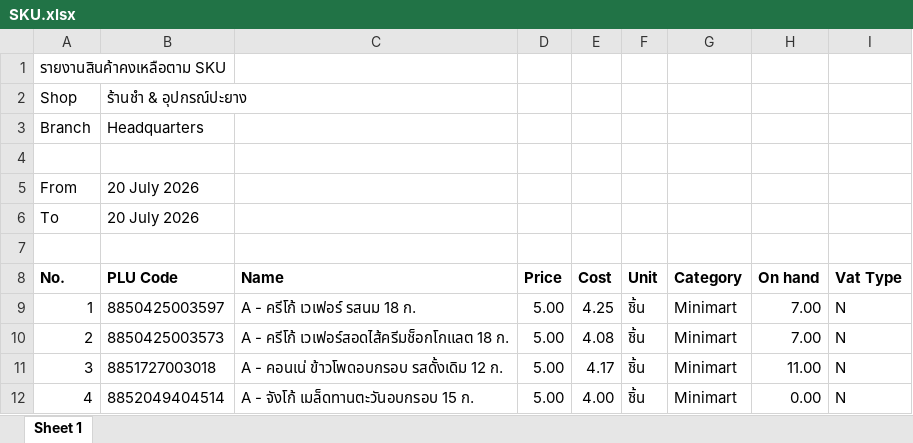
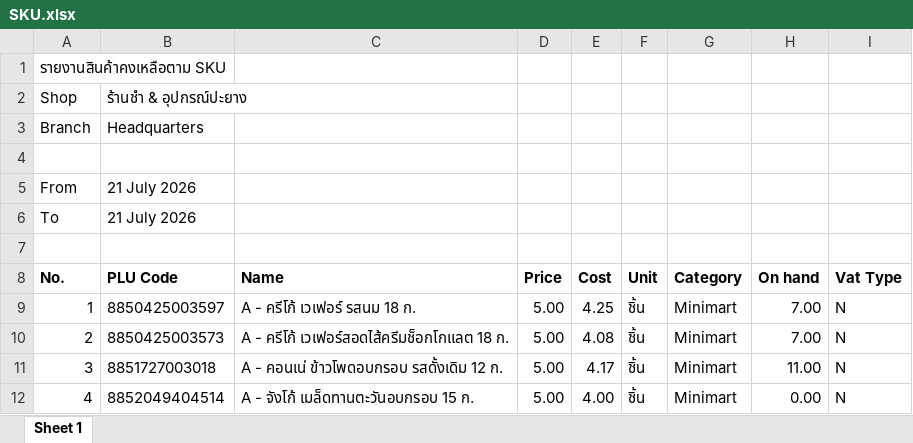
Before and after one commit to pet1486-sys/stock-web-titans-gain, an Excel workbook: stock_data/SKU.xlsx, sheet Sheet 1, drawn as a sheet; only a part is shown; values as stored, in another font and other column widths than the file's, no borders; the diff names each change by its address in the sheet, - before the commit and + after, or states it on an @@ line.

```diff
--- a/stock_data/SKU.xlsx (sheet Sheet 1)
+++ b/stock_data/SKU.xlsx (sheet Sheet 1)
-B5:B6 (PLU Code): 20 July 2026
+B5:B6 (PLU Code): 21 July 2026
```
